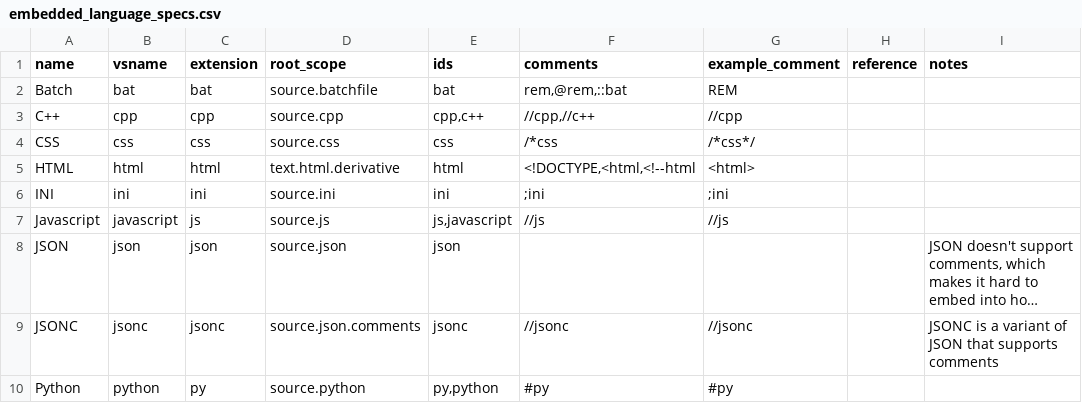
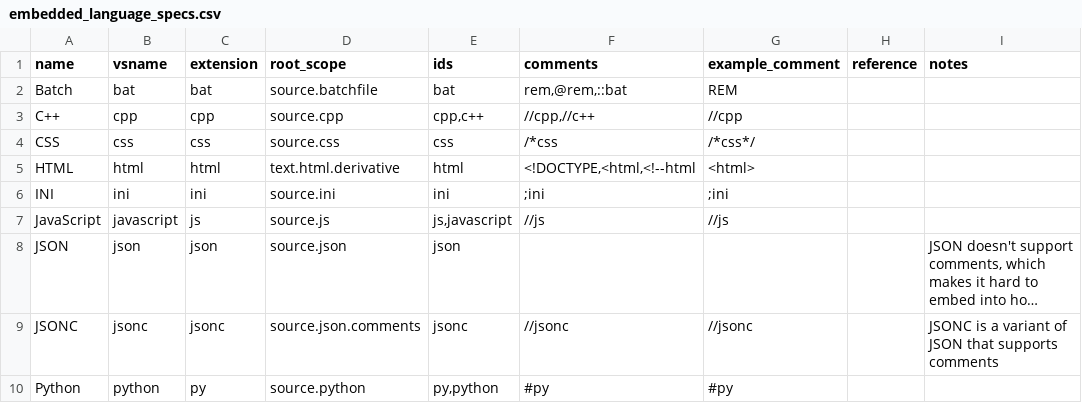
Before and after one commit to walteh/extended-embedded-languages, a CSV file: utilities/embedded_language_specs.csv, drawn as a sheet; only a part is shown; long unchanged cells end in …; the diff names each change by its address in the sheet, - before the commit and + after, or states it on an @@ line.

Commit message:
fix: typo in JavaScript (#5)
Co-authored-by: Oleksandr Redko <oleksandr.red+github@gmail.com>

```diff
--- a/utilities/embedded_language_specs.csv
+++ b/utilities/embedded_language_specs.csv
-A7 (name): Javascript
+A7 (name): JavaScript
```
Also changed, not shown: 42 other files.
